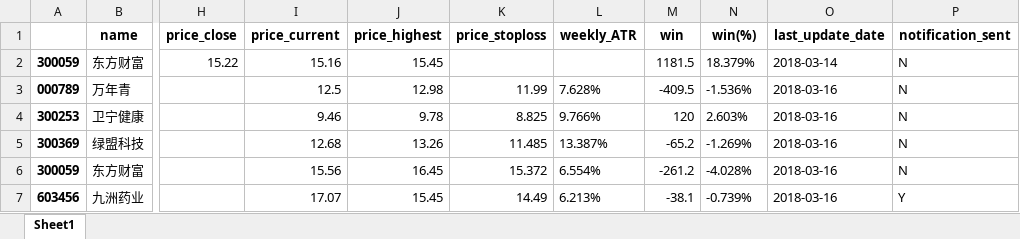
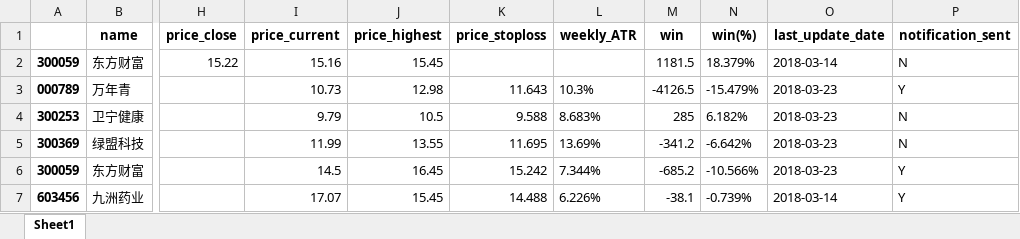
Before and after one commit to cainiaocome/quantest, an Excel workbook: risk_management/portfolio.xlsx, sheet Sheet1, drawn as a sheet; only a part is shown, gaps mark what is left out; values as stored, in another font and other column widths than the file's, no borders; the diff names each change by its address in the sheet, - before the commit and + after, or states it on an @@ line.

```diff
--- a/risk_management/portfolio.xlsx (sheet Sheet1)
+++ b/risk_management/portfolio.xlsx (sheet Sheet1)
-I3 (price_current): 12.5
+I3 (price_current): 10.73
-K3 (price_stoploss): 11.99
+K3 (price_stoploss): 11.643
-L3 (weekly_ATR): 7.628%
+L3 (weekly_ATR): 10.3%
-M3 (win): -409.5
+M3 (win): -4126.5
-N3 (win(%)): -1.536%
+N3 (win(%)): -15.479%
-O3:O6 (last_update_date): 2018-03-16
+O3:O6 (last_update_date): 2018-03-23
-P3 (notification_sent): N
+P3 (notification_sent): Y
-I4 (price_current): 9.46
+I4 (price_current): 9.79
-J4 (price_highest): 9.78
+J4 (price_highest): 10.5
-K4 (price_stoploss): 8.825
+K4 (price_stoploss): 9.588
-L4 (weekly_ATR): 9.766%
+L4 (weekly_ATR): 8.683%
-M4 (win): 120
+M4 (win): 285
-N4 (win(%)): 2.603%
+N4 (win(%)): 6.182%
-I5 (price_current): 12.68
+I5 (price_current): 11.99
-J5 (price_highest): 13.26
+J5 (price_highest): 13.55
-K5 (price_stoploss): 11.485
+K5 (price_stoploss): 11.695
-L5 (weekly_ATR): 13.387%
+L5 (weekly_ATR): 13.69%
-M5 (win): -65.2
+M5 (win): -341.2
-N5 (win(%)): -1.269%
+N5 (win(%)): -6.642%
-I6 (price_current): 15.56
+I6 (price_current): 14.5
-K6 (price_stoploss): 15.372
+K6 (price_stoploss): 15.242
-L6 (weekly_ATR): 6.554%
+L6 (weekly_ATR): 7.344%
-M6 (win): -261.2
+M6 (win): -685.2
-N6 (win(%)): -4.028%
+N6 (win(%)): -10.566%
-P6 (notification_sent): N
+P6 (notification_sent): Y
-K7 (price_stoploss): 14.49
+K7 (price_stoploss): 14.488
-L7 (weekly_ATR): 6.213%
+L7 (weekly_ATR): 6.226%
-O7 (last_update_date): 2018-03-16
+O7 (last_update_date): 2018-03-14
```
Also changed, not shown: 复盘/notification_monitoring_files/hindenburg_omen.xlsx, 复盘/notification_monitoring_files/成交量M1占比.xlsx, 9 other files.
